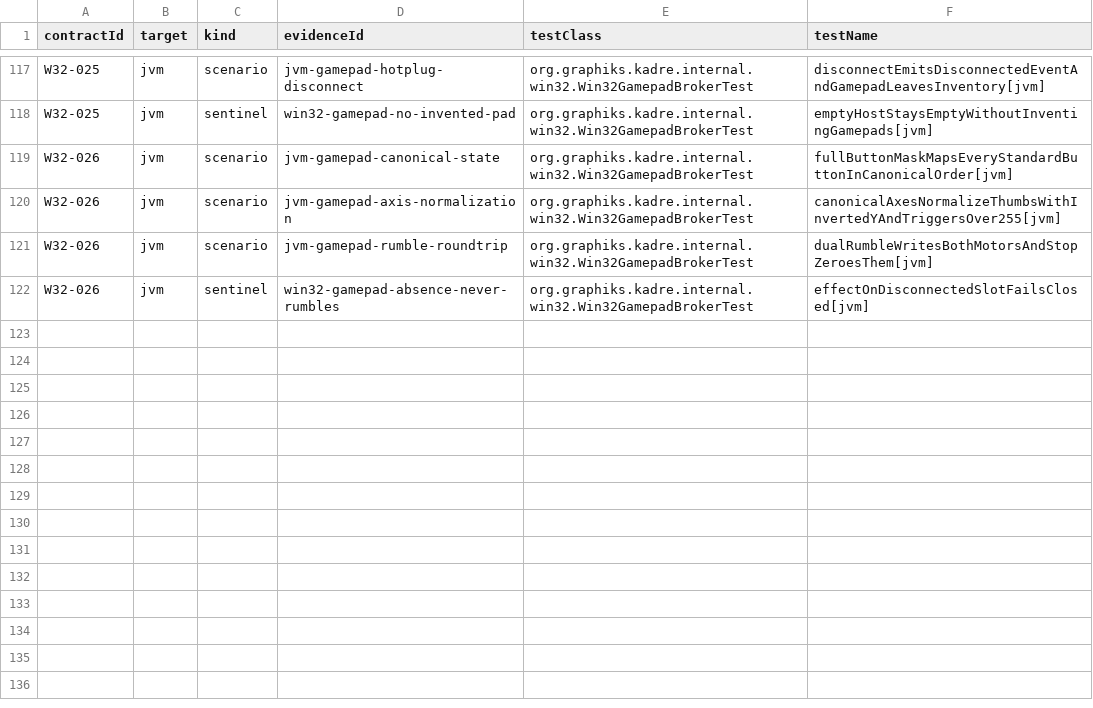
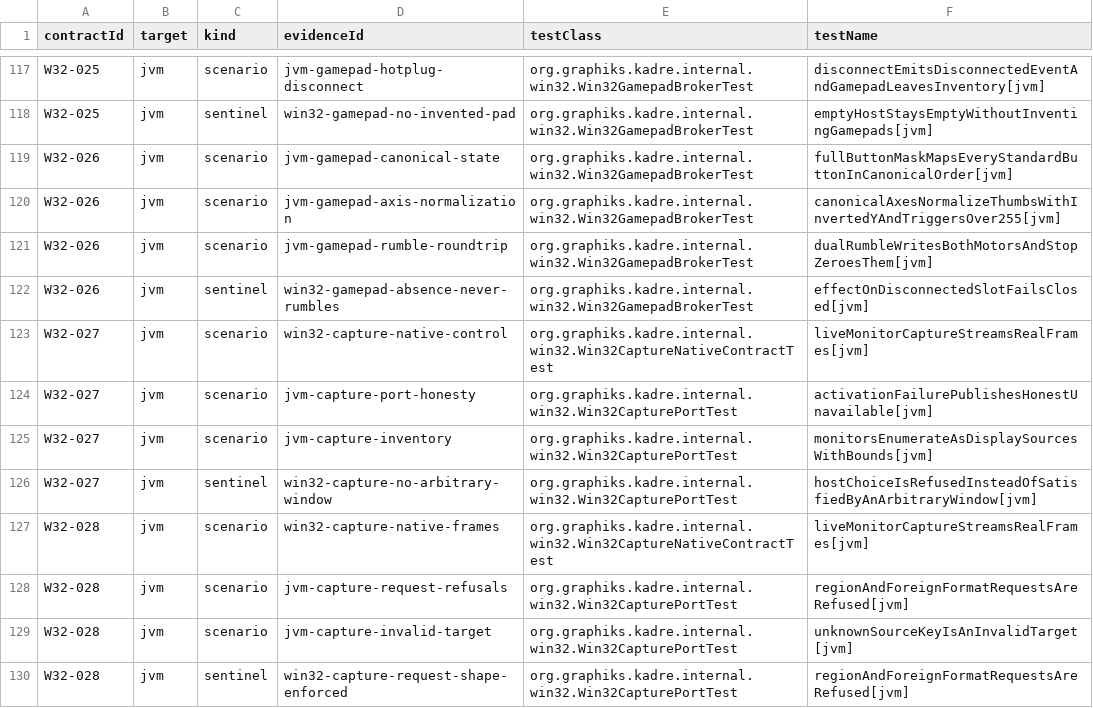
Before and after one commit to ygdrasil-io/poc-koreos, a TSV file: kadre/backend/win32/contracts/evidence.tsv, drawn as a sheet; only a part is shown, gaps mark what is left out.

Commit message:
feat(win32): deliver phase 11 WGC capture control plane with bounded monitor streaming
Requires Graphiks-org/kffi#143 (feat/win32-graphics-capture). Development
pin: kffi-win32 1.0.0-win32-graphics-capture-local-SNAPSHOT via
-PkadreKffiLocal=true; the catalog floats on 1.0.0-SNAPSHOT, so master goes
green once the KFFI snapshot publishes. Honest scope: monitors only (Surface
waits for the same-session registry wiring; HostChoice refused — no desktop
picker), WGC availability runtime-probed, BGRA8 single format, request shape
enforced (no region, no foreign format), frames pulled by the KFFI poller
and copied to scalar-only bytes with the session budget enforced before
delivery. W32-027/028 evidence authored; multi-monitor/resize/protected
content receptions stay manual.

```diff
--- a/kadre/backend/win32/contracts/evidence.tsv
+++ b/kadre/backend/win32/contracts/evidence.tsv
@@ -122 +122,9 @@ W32-026	jvm	scenario	jvm-gamepad-rumble-roundtrip	org.graphiks.kadre.internal.wi
 W32-026	jvm	sentinel	win32-gamepad-absence-never-rumbles	org.graphiks.kadre.internal.win32.Win32GamepadBrokerTest	effectOnDisconnectedSlotFailsClosed[jvm]
+W32-027	jvm	scenario	win32-capture-native-control	org.graphiks.kadre.internal.win32.Win32CaptureNativeContractTest	liveMonitorCaptureStreamsRealFrames[jvm]
+W32-027	jvm	scenario	jvm-capture-port-honesty	org.graphiks.kadre.internal.win32.Win32CapturePortTest	activationFailurePublishesHonestUnavailable[jvm]
+W32-027	jvm	scenario	jvm-capture-inventory	org.graphiks.kadre.internal.win32.Win32CapturePortTest	monitorsEnumerateAsDisplaySourcesWithBounds[jvm]
+W32-027	jvm	sentinel	win32-capture-no-arbitrary-window	org.graphiks.kadre.internal.win32.Win32CapturePortTest	hostChoiceIsRefusedInsteadOfSatisfiedByAnArbitraryWindow[jvm]
+W32-028	jvm	scenario	win32-capture-native-frames	org.graphiks.kadre.internal.win32.Win32CaptureNativeContractTest	liveMonitorCaptureStreamsRealFrames[jvm]
+W32-028	jvm	scenario	jvm-capture-request-refusals	org.graphiks.kadre.internal.win32.Win32CapturePortTest	regionAndForeignFormatRequestsAreRefused[jvm]
+W32-028	jvm	scenario	jvm-capture-invalid-target	org.graphiks.kadre.internal.win32.Win32CapturePortTest	unknownSourceKeyIsAnInvalidTarget[jvm]
+W32-028	jvm	sentinel	win32-capture-request-shape-enforced	org.graphiks.kadre.internal.win32.Win32CapturePortTest	regionAndForeignFormatRequestsAreRefused[jvm]
```
Also changed, not shown: kadre/contracts/registry/contracts.tsv, 9 other files.
